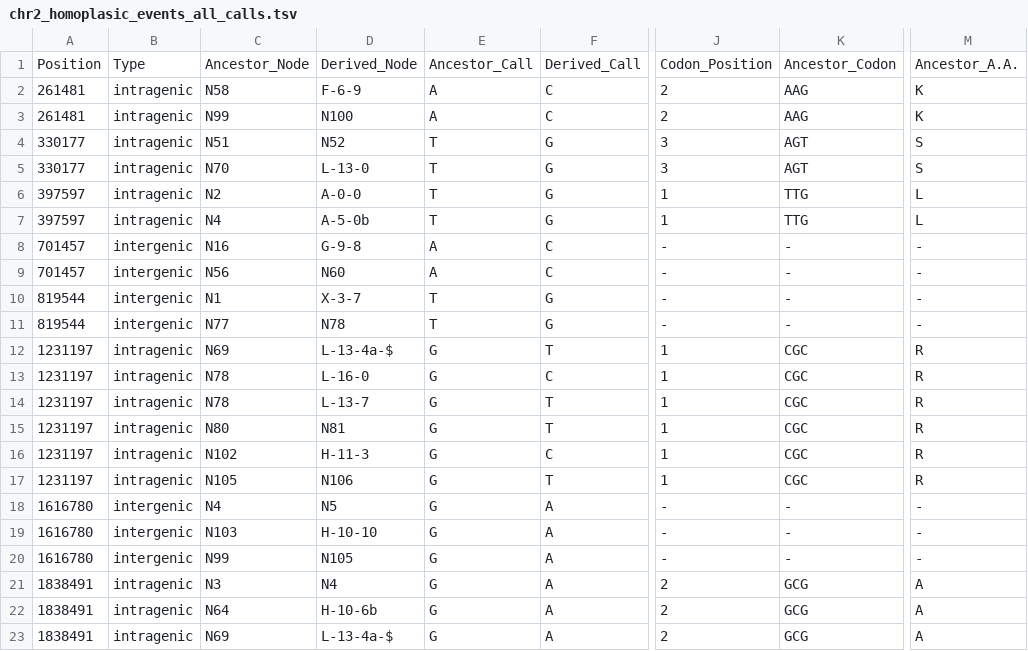
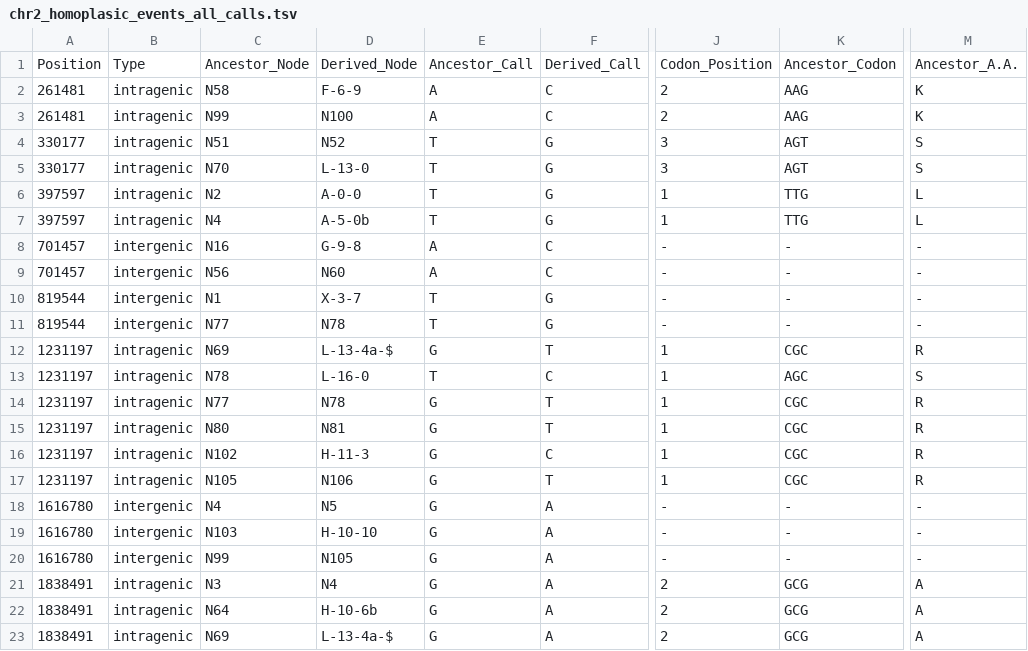
Before and after one commit to d-j-e/SNPPar_test, a TSV file: data/published_data/Burkholderia/snppar_output/chr2_homoplasic_events_all_calls.tsv, drawn as a sheet; only a part is shown, gaps mark what is left out; the diff names each change by its address in the sheet, - before the commit and + after, or states it on an @@ line.

```diff
--- a/data/published_data/Burkholderia/snppar_output/chr2_homoplasic_events_all_calls.tsv
+++ b/data/published_data/Burkholderia/snppar_output/chr2_homoplasic_events_all_calls.tsv
-E13: G
+E13: T
-K13: CGC
+K13: AGC
-M13: R
+M13: S
-C14: N78
+C14: N77
-D14: L-13-7
+D14: N78
```
Also changed, not shown: data/published_data/Burkholderia/snppar_output/chr1_all_mutation_events.tsv, data/published_data/Burkholderia/snppar_output/chr2_all_mutation_events.tsv, 17 other files.
